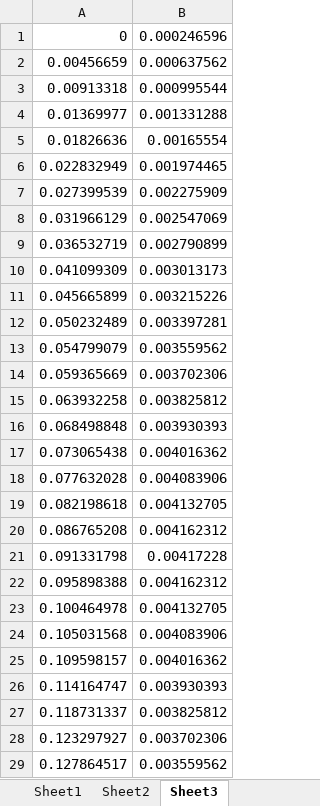
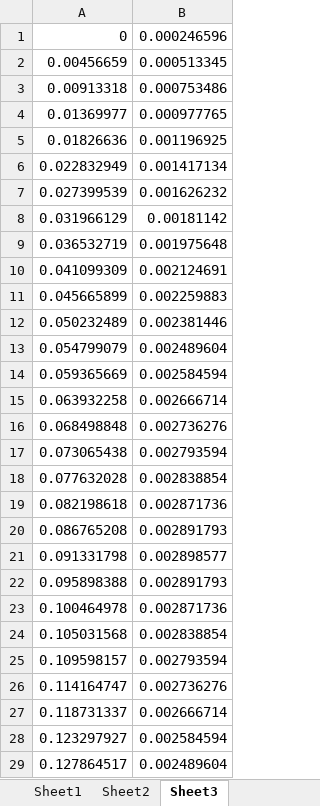
Before and after one commit to ParkhomenkoDV/gte, an Excel workbook: gte/nodes/P/compressor_stage_1_blade_rotor_coordinates_foil.xlsx, sheet Sheet3, drawn as a sheet; only a part is shown; values as stored, in another font and other column widths than the file's, no borders; the diff covers the shown part only; the diff names each change by its address in the sheet, - before the commit and + after, or states it on an @@ line.

```diff
--- a/gte/nodes/P/compressor_stage_1_blade_rotor_coordinates_foil.xlsx (sheet Sheet3)
+++ b/gte/nodes/P/compressor_stage_1_blade_rotor_coordinates_foil.xlsx (sheet Sheet3)
-B2: 0.000637562
+B2: 0.000513345
-B3: 0.000995544
+B3: 0.000753486
-B4: 0.001331288
+B4: 0.000977765
-B5: 0.00165554
+B5: 0.001196925
-B6: 0.001974465
+B6: 0.001417134
-B7: 0.002275909
+B7: 0.001626232
-B8: 0.002547069
+B8: 0.00181142
-B9: 0.002790899
+B9: 0.001975648
-B10: 0.003013173
+B10: 0.002124691
-B11: 0.003215226
+B11: 0.002259883
-B12: 0.003397281
+B12: 0.002381446
-B13: 0.003559562
+B13: 0.002489604
-B14: 0.003702306
+B14: 0.002584594
-B15: 0.003825812
+B15: 0.002666714
-B16: 0.003930393
+B16: 0.002736276
-B17: 0.004016362
+B17: 0.002793594
-B18: 0.004083906
+B18: 0.002838854
-B19: 0.004132705
+B19: 0.002871736
-B20: 0.004162312
+B20: 0.002891793
-B21: 0.00417228
+B21: 0.002898577
-B22: 0.004162312
+B22: 0.002891793
-B23: 0.004132705
+B23: 0.002871736
-B24: 0.004083906
+B24: 0.002838854
-B25: 0.004016362
+B25: 0.002793594
-B26: 0.003930393
+B26: 0.002736276
-B27: 0.003825812
+B27: 0.002666714
-B28: 0.003702306
+B28: 0.002584594
-B29: 0.003559562
+B29: 0.002489604
```
Also changed, not shown: 50 edited cells elsewhere in this sheet, sheet Sheet2, sheet Sheet1, gte/nodes/LPC/compressor_parameters.xlsx, gte/nodes/LPC/compressor_stage_1_blade_stator_coordinates_foil.xlsx, 40 other files.
